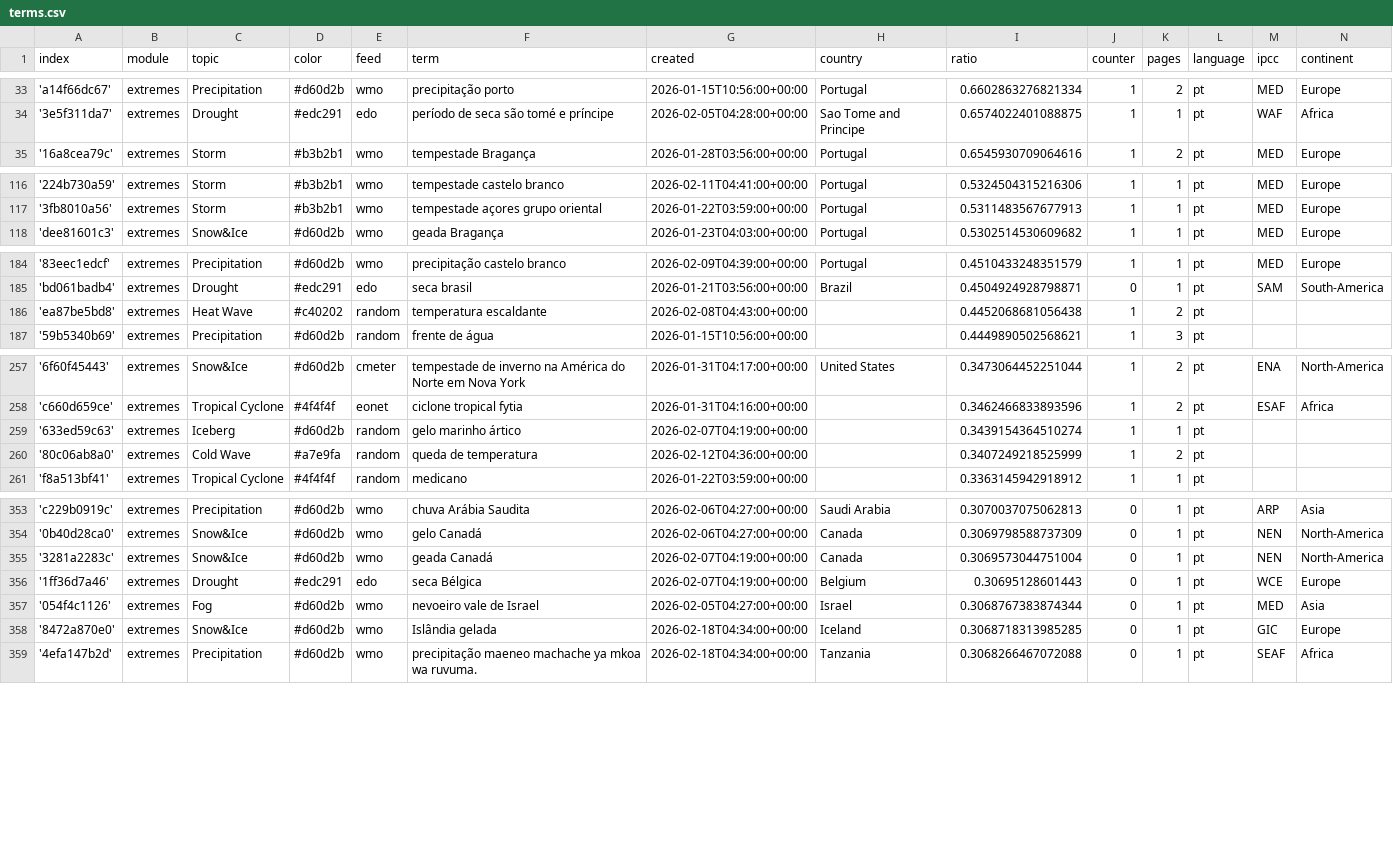
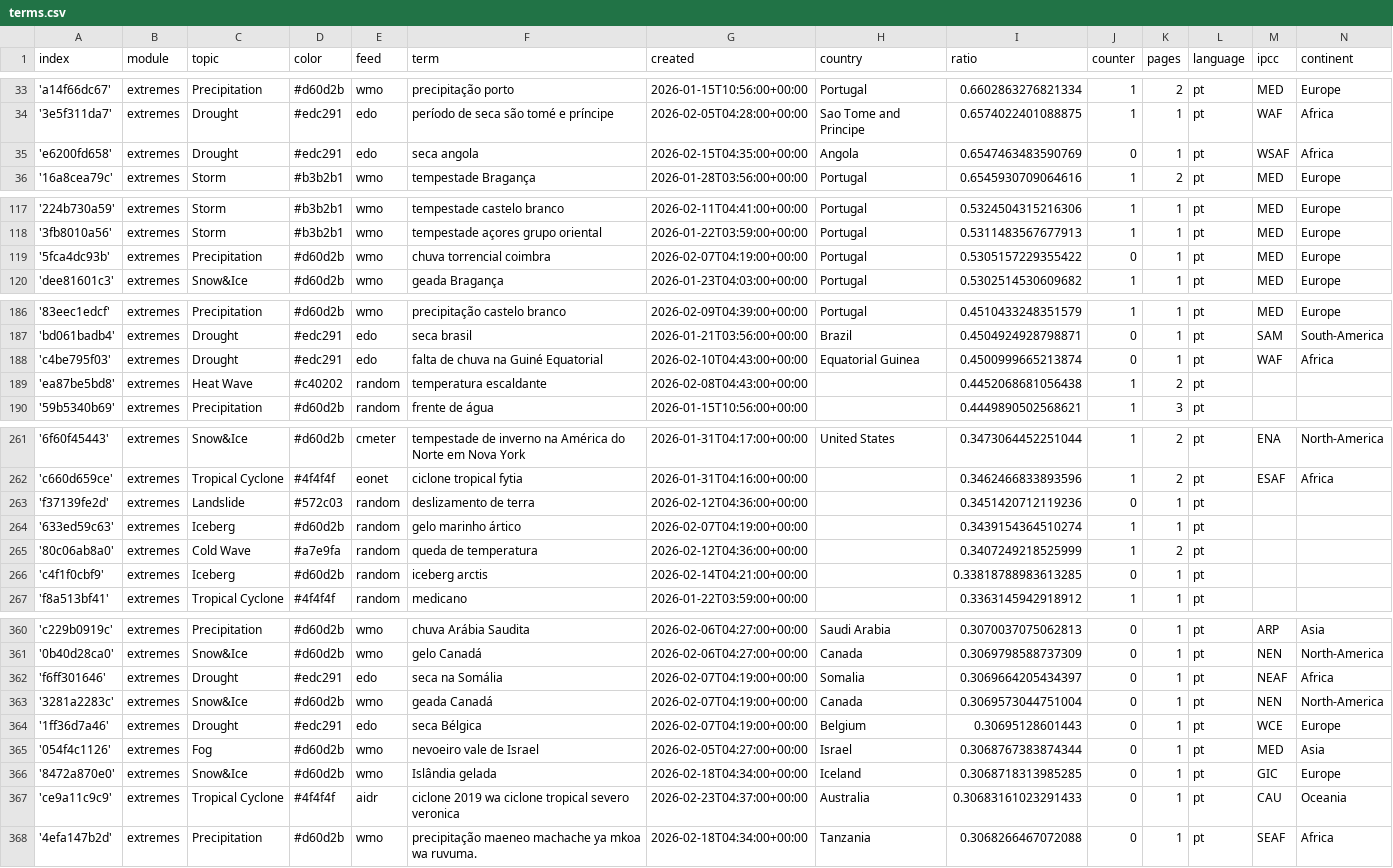
Before and after one commit to jens-news/portoExtremes, a CSV file: terms.csv, drawn as a sheet; only a part is shown, gaps mark what is left out; the diff covers the shown part only.

Commit message:
Commit from GitHub Actions (import:0.0)

```diff
--- a/terms.csv
+++ b/terms.csv
@@ -34,2 +34,3 @@ index,module,topic,color,feed,term,created,country,ratio,counter,pages,language,
 '3e5f311da7',extremes,Drought,#edc291,edo,período de seca são tomé e príncipe,2026-02-05T04:28:00+00:00,Sao Tome and Principe,0.6574022401088875,1,1,pt,WAF,Africa
+'e6200fd658',extremes,Drought,#edc291,edo,seca angola,2026-02-15T04:35:00+00:00,Angola,0.6547463483590769,0,1,pt,WSAF,Africa
 '16a8cea79c',extremes,Storm,#b3b2b1,wmo,tempestade Bragança,2026-01-28T03:56:00+00:00,Portugal,0.6545930709064616,1,2,pt,MED,Europe
@@ -117,2 +118,3 @@ index,module,topic,color,feed,term,created,country,ratio,counter,pages,language,
 '3fb8010a56',extremes,Storm,#b3b2b1,wmo,tempestade açores grupo oriental,2026-01-22T03:59:00+00:00,Portugal,0.5311483567677913,1,1,pt,MED,Europe
+'5fca4dc93b',extremes,Precipitation,#d60d2b,wmo,chuva torrencial coimbra,2026-02-07T04:19:00+00:00,Portugal,0.5305157229355422,0,1,pt,MED,Europe
 'dee81601c3',extremes,Snow&Ice,#d60d2b,wmo,geada Bragança,2026-01-23T04:03:00+00:00,Portugal,0.5302514530609682,1,1,pt,MED,Europe
@@ -185,2 +187,3 @@ index,module,topic,color,feed,term,created,country,ratio,counter,pages,language,
 'bd061badb4',extremes,Drought,#edc291,edo,seca brasil,2026-01-21T03:56:00+00:00,Brazil,0.4504924928798871,0,1,pt,SAM,South-America
+'c4be795f03',extremes,Drought,#edc291,edo,falta de chuva na Guiné Equatorial,2026-02-10T04:43:00+00:00,Equatorial Guinea,0.4500999665213874,0,1,pt,WAF,Africa
 'ea87be5bd8',extremes,Heat Wave,#c40202,random,temperatura escaldante,2026-02-08T04:43:00+00:00,,0.4452068681056438,1,2,pt,,
@@ -258,4 +262,6 @@ index,module,topic,color,feed,term,created,country,ratio,counter,pages,language,
 'c660d659ce',extremes,Tropical Cyclone,#4f4f4f,eonet,ciclone tropical fytia,2026-01-31T04:16:00+00:00,,0.3462466833893596,1,2,pt,ESAF,Africa
+'f37139fe2d',extremes,Landslide,#572c03,random,deslizamento de terra,2026-02-12T04:36:00+00:00,,0.3451420712119236,0,1,pt,,
 '633ed59c63',extremes,Iceberg,#d60d2b,random,gelo marinho ártico,2026-02-07T04:19:00+00:00,,0.3439154364510274,1,1,pt,,
 '80c06ab8a0',extremes,Cold Wave,#a7e9fa,random,queda de temperatura,2026-02-12T04:36:00+00:00,,0.3407249218525999,1,2,pt,,
+'c4f1f0cbf9',extremes,Iceberg,#d60d2b,random,iceberg arctis,2026-02-14T04:21:00+00:00,,0.33818788983613285,0,1,pt,,
 'f8a513bf41',extremes,Tropical Cyclone,#4f4f4f,random,medicano,2026-01-22T03:59:00+00:00,,0.3363145942918912,1,1,pt,,
@@ -354,2 +361,3 @@ index,module,topic,color,feed,term,created,country,ratio,counter,pages,language,
 '0b40d28ca0',extremes,Snow&Ice,#d60d2b,wmo,gelo Canadá,2026-02-06T04:27:00+00:00,Canada,0.3069798588737309,0,1,pt,NEN,North-America
+'f6ff301646',extremes,Drought,#edc291,edo,seca na Somália,2026-02-07T04:19:00+00:00,Somalia,0.3069664205434397,0,1,pt,NEAF,Africa
 '3281a2283c',extremes,Snow&Ice,#d60d2b,wmo,geada Canadá,2026-02-07T04:19:00+00:00,Canada,0.3069573044751004,0,1,pt,NEN,North-America
@@ -358,2 +366,3 @@ index,module,topic,color,feed,term,created,country,ratio,counter,pages,language,
 '8472a870e0',extremes,Snow&Ice,#d60d2b,wmo,Islândia gelada,2026-02-18T04:34:00+00:00,Iceland,0.3068718313985285,0,1,pt,GIC,Europe
+'ce9a11c9c9',extremes,Tropical Cyclone,#4f4f4f,aidr,ciclone 2019 wa ciclone tropical severo veronica,2026-02-23T04:37:00+00:00,Australia,0.30683161023291433,0,1,pt,CAU,Oceania
 '4efa147b2d',extremes,Precipitation,#d60d2b,wmo,precipitação maeneo machache ya mkoa wa ruvuma.,2026-02-18T04:34:00+00:00,Tanzania,0.3068266467072088,0,1,pt,SEAF,Africa
```
Also changed, not shown: 3 added rows elsewhere in this file.
